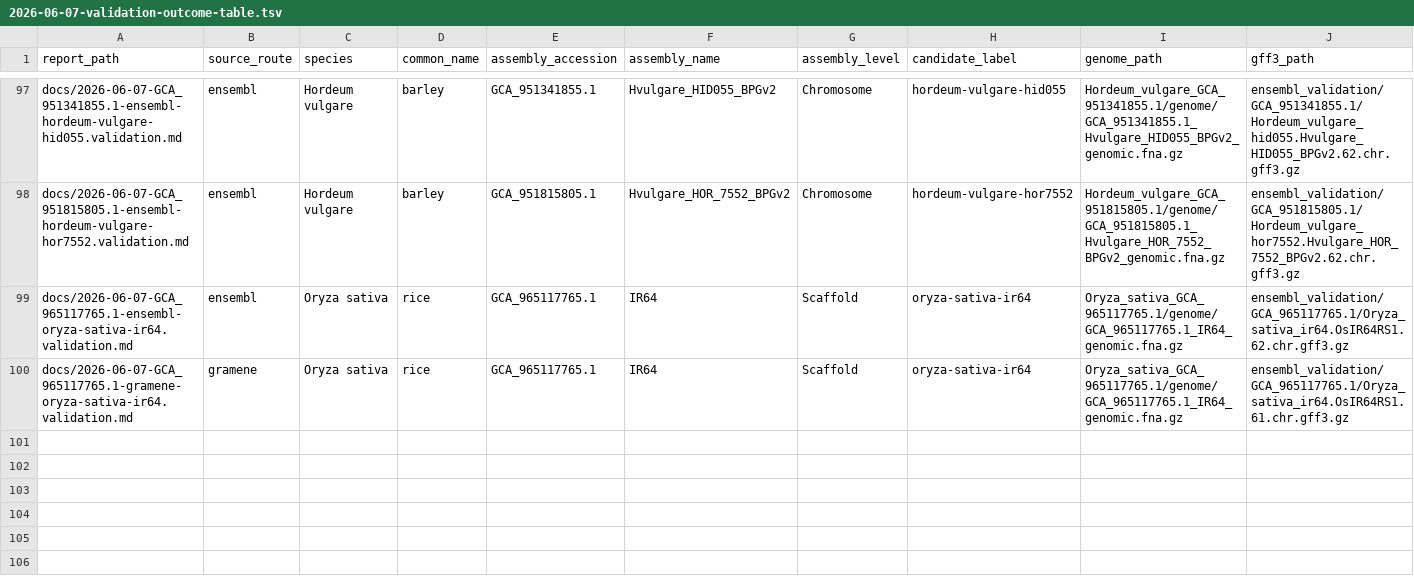
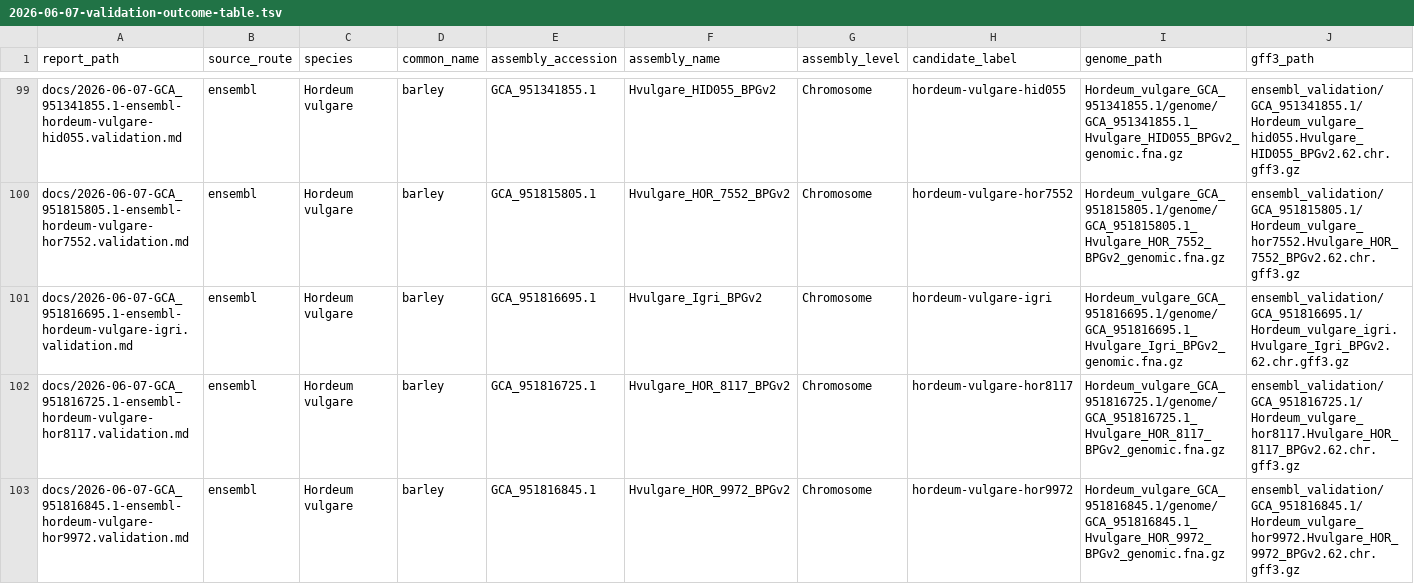
Before and after one commit to shuai19910911/genome, a TSV file: docs/2026-06-07-validation-outcome-table.tsv, drawn as a sheet; only a part is shown, gaps mark what is left out; the shorter side is filled out with more unchanged rows; rows hold the shown columns only; the diff covers the shown part only; the diff names each change by its address in the sheet, - before the commit and + after, or states it on an @@ line.

Commit message:
Archive additional Hordeum validation samples

```diff
--- a/docs/2026-06-07-validation-outcome-table.tsv
+++ b/docs/2026-06-07-validation-outcome-table.tsv
+row 101: docs/2026-06-07-GCA_951816695.1-ensembl-hordeum-vulgare-igri.validation.md | ensembl | Hordeum vulgare | barley | GCA_951816695.1 | Hvulgare_Igri_BPGv2 | Chromosome | hordeum-vulgare-igri | Hordeum_vulgare_GCA_951816695.1/genome/GCA_951816695.1_Hvulgare_Igri_BPGv2_genomic.fna.gz | ensembl_validation/GCA_951816695.1/Hordeum_vulgare_igri.Hvulgare_Igri_BPGv2.62.chr.gff3.gz
+row 102: docs/2026-06-07-GCA_951816725.1-ensembl-hordeum-vulgare-hor8117.validation.md | ensembl | Hordeum vulgare | barley | GCA_951816725.1 | Hvulgare_HOR_8117_BPGv2 | Chromosome | hordeum-vulgare-hor8117 | Hordeum_vulgare_GCA_951816725.1/genome/GCA_951816725.1_Hvulgare_HOR_8117_BPGv2_genomic.fna.gz | ensembl_validation/GCA_951816725.1/Hordeum_vulgare_hor8117.Hvulgare_HOR_8117_BPGv2.62.chr.gff3.gz
+row 103: docs/2026-06-07-GCA_951816845.1-ensembl-hordeum-vulgare-hor9972.validation.md | ensembl | Hordeum vulgare | barley | GCA_951816845.1 | Hvulgare_HOR_9972_BPGv2 | Chromosome | hordeum-vulgare-hor9972 | Hordeum_vulgare_GCA_951816845.1/genome/GCA_951816845.1_Hvulgare_HOR_9972_BPGv2_genomic.fna.gz | ensembl_validation/GCA_951816845.1/Hordeum_vulgare_hor9972.Hvulgare_HOR_9972_BPGv2.62.chr.gff3.gz
```
Also changed, not shown: 5 added rows elsewhere in this file, docs/2026-06-07-validation-summary-by-species.tsv, 19 other files.
